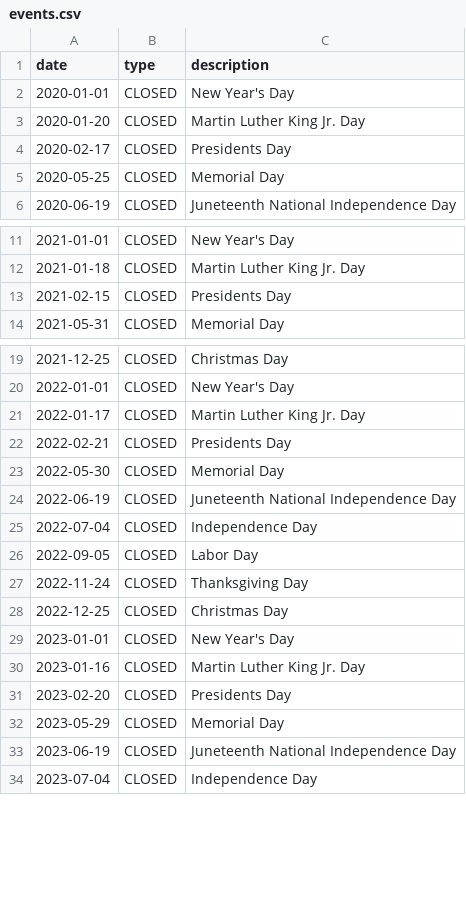
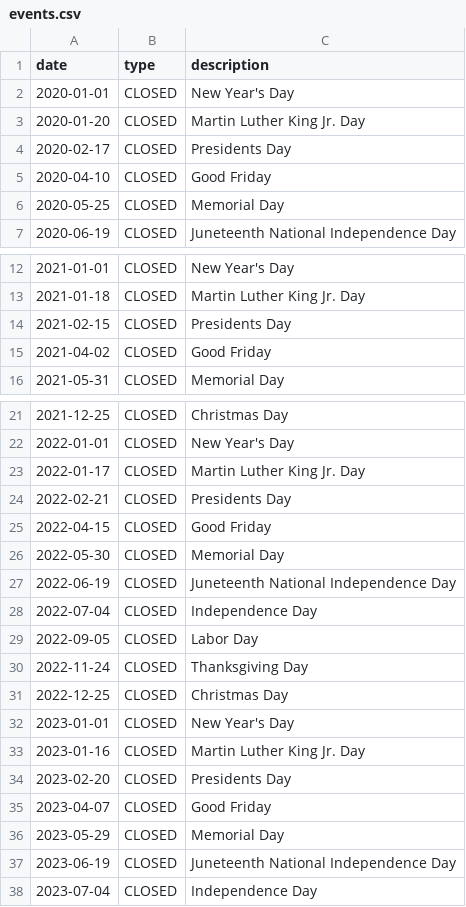
Before and after one commit to twallengren/calendar-project, a CSV file: blessed/US-NYSE/events.csv, drawn as a sheet; only a part is shown, gaps mark what is left out.

```diff
--- a/blessed/US-NYSE/events.csv
+++ b/blessed/US-NYSE/events.csv
@@ -4,2 +4,3 @@ date,type,description
 2020-02-17,CLOSED,Presidents Day
+2020-04-10,CLOSED,Good Friday
 2020-05-25,CLOSED,Memorial Day
@@ -13,2 +14,3 @@ date,type,description
 2021-02-15,CLOSED,Presidents Day
+2021-04-02,CLOSED,Good Friday
 2021-05-31,CLOSED,Memorial Day
@@ -22,2 +24,3 @@ date,type,description
 2022-02-21,CLOSED,Presidents Day
+2022-04-15,CLOSED,Good Friday
 2022-05-30,CLOSED,Memorial Day
@@ -31,2 +34,3 @@ date,type,description
 2023-02-20,CLOSED,Presidents Day
+2023-04-07,CLOSED,Good Friday
 2023-05-29,CLOSED,Memorial Day
```
Also changed, not shown: 4 other files.
